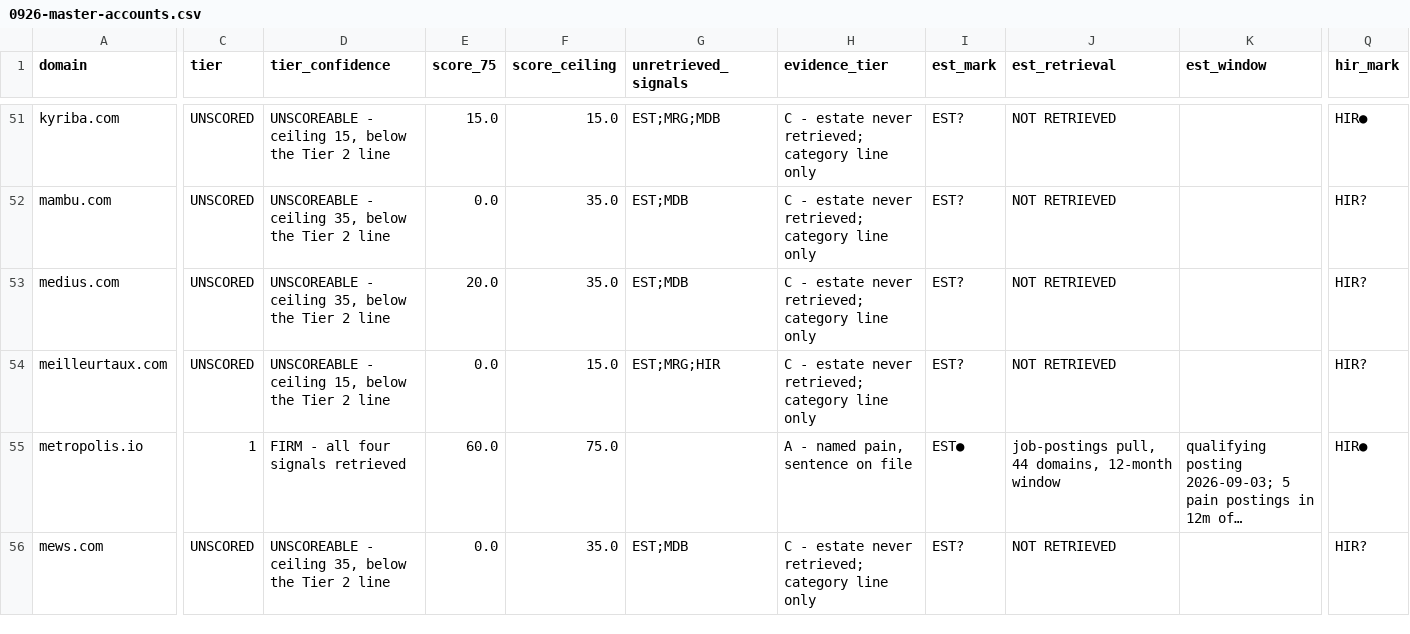
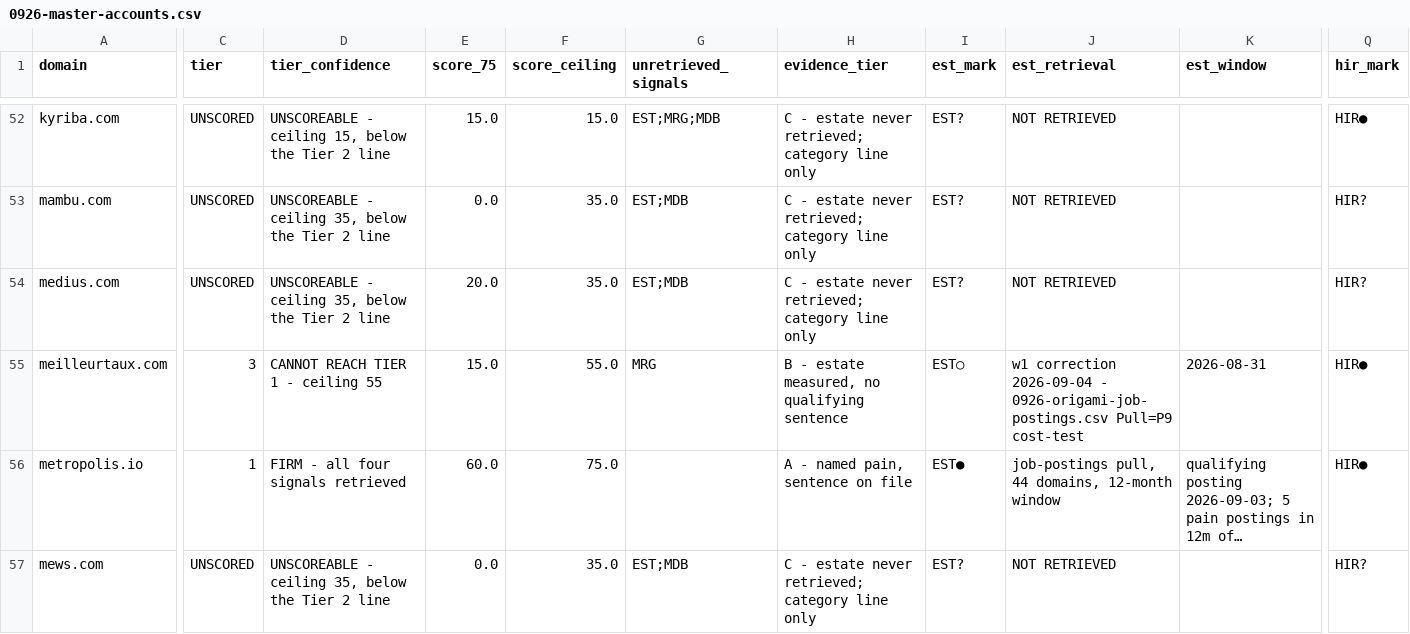
Before and after one commit to carlosm-boop/claude-code-marketing-quickstart, a CSV file: marketing/outbound/research/data/0926-master-accounts.csv, drawn as a sheet; only a part is shown, gaps mark what is left out; long unchanged cells end in …; addresses are those after the commit; the diff covers the shown part only; the diff names each change by its address in the sheet, - before the commit and + after, or states it on an @@ line.

```diff
--- a/marketing/outbound/research/data/0926-master-accounts.csv
+++ b/marketing/outbound/research/data/0926-master-accounts.csv
-C55 (tier): UNSCORED
+C55 (tier): 3
-D55 (tier_confidence): UNSCOREABLE - ceiling 15, below the Tier 2 line
+D55 (tier_confidence): CANNOT REACH TIER 1 - ceiling 55
-E55 (score_75): 0.0
+E55 (score_75): 15.0
-F55 (score_ceiling): 15.0
+F55 (score_ceiling): 55.0
-G55 (unretrieved_signals): EST;MRG;HIR
+G55 (unretrieved_signals): MRG
-H55 (evidence_tier): C - estate never retrieved; category line only
+H55 (evidence_tier): B - estate measured, no qualifying sentence
-I55 (est_mark): EST?
+I55 (est_mark): EST○
-J55 (est_retrieval): NOT RETRIEVED
+J55 (est_retrieval): w1 correction 2026-09-04 - 0926-origami-job-postings.csv Pull=P9 cost-test
-K55 (est_window): (empty)
+K55 (est_window): 2026-08-31
-Q55 (hir_mark): HIR?
+Q55 (hir_mark): HIR●
```
Also changed, not shown: 1 added row and 120 edited cells elsewhere in this file, 6 other files.
